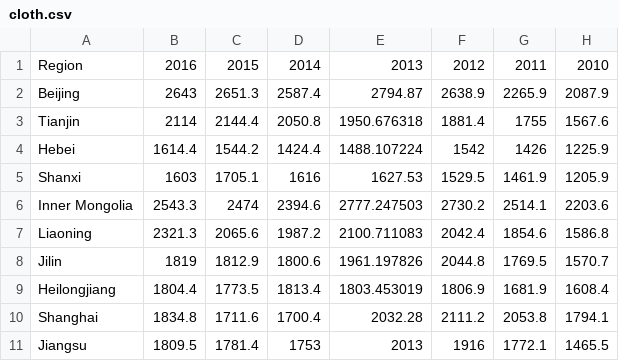
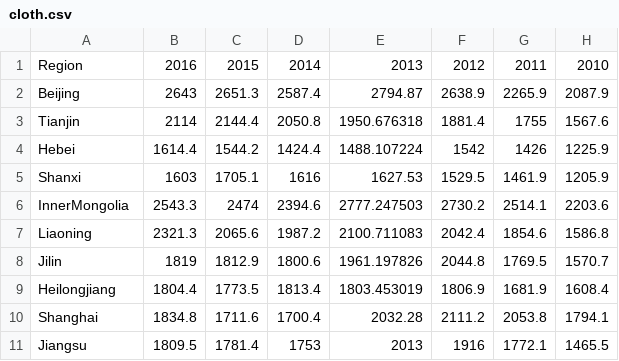
Before and after one commit to maxleungtszchun/maxleungtszchun.github.io, a CSV file: china_consumption/map/cloth.csv, drawn as a sheet; only a part is shown; the diff names each change by its address in the sheet, - before the commit and + after, or states it on an @@ line.

```diff
--- a/china_consumption/map/cloth.csv
+++ b/china_consumption/map/cloth.csv
-A6: Inner Mongolia
+A6: InnerMongolia
```
Also changed, not shown: china_consumption/map/data.csv, china_consumption/map/education.csv, 9 other files.
